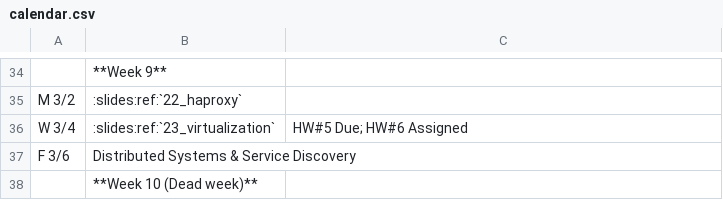
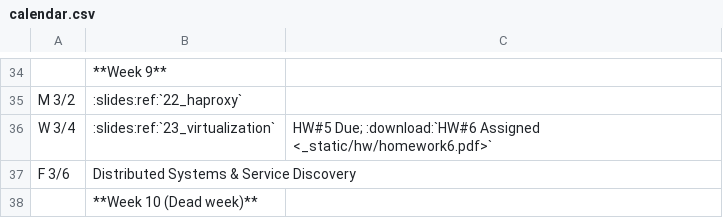
Before and after one commit to osuosl/cs312, a CSV file: source/_static/calendar.csv, drawn as a sheet; only a part is shown, gaps mark what is left out; the diff names each change by its address in the sheet, - before the commit and + after, or states it on an @@ line.

```diff
--- a/source/_static/calendar.csv
+++ b/source/_static/calendar.csv
-C36: HW#5 Due; HW#6 Assigned
+C36: HW#5 Due; :download:`HW#6 Assigned <_static/hw/homework6.pdf>`
```
Also changed, not shown: 2 other files.
